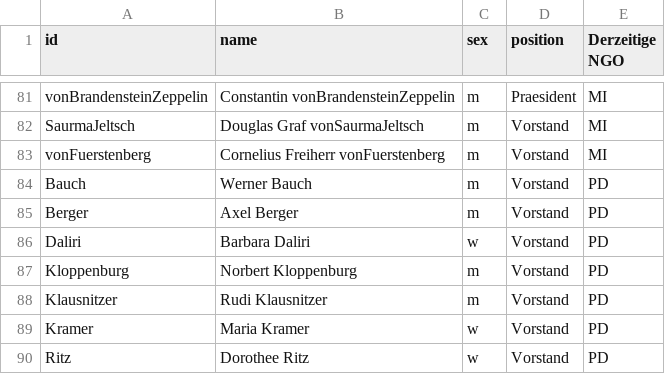
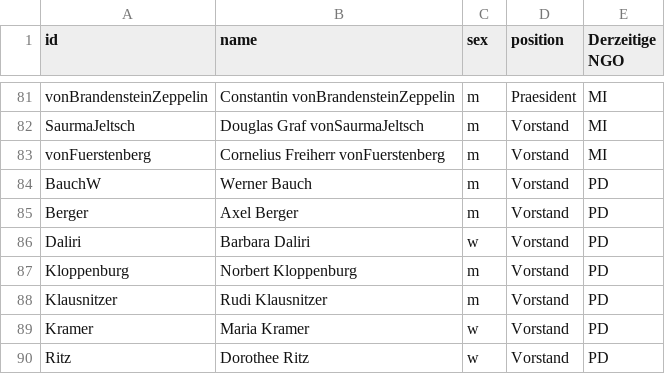
Before and after one commit to hdm-sw184/Die-magische-Sieben, a CSV file: 226305_Projekt_WashNetzwerk_Personennetzwerk_Nodelist - Tabellenblatt1.csv, drawn as a sheet; only a part is shown, gaps mark what is left out.

Commit message:
Update 226305_Projekt_WashNetzwerk_Personennetzwerk_Nodelist - Tabellenblatt1.csv

```diff
--- a/226305_Projekt_WashNetzwerk_Personennetzwerk_Nodelist - Tabellenblatt1.csv
+++ b/226305_Projekt_WashNetzwerk_Personennetzwerk_Nodelist - Tabellenblatt1.csv
@@ -83,3 +83,3 @@ SaurmaJeltsch,Douglas Graf vonSaurmaJeltsch,m,Vorstand,MI
 vonFuerstenberg,Cornelius Freiherr vonFuerstenberg,m,Vorstand,MI
-Bauch,Werner Bauch,m,Vorstand,PD
+BauchW,Werner Bauch,m,Vorstand,PD
 Berger,Axel Berger,m,Vorstand,PD
```
